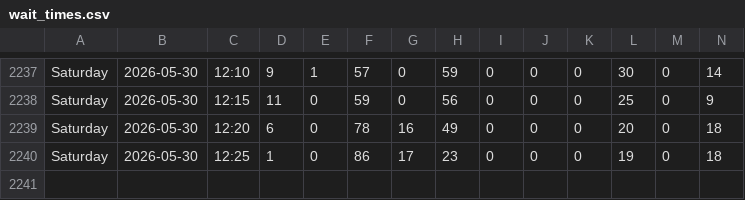
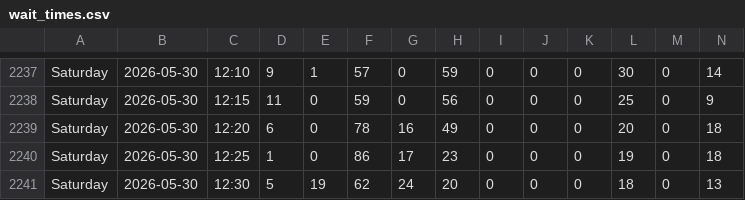
Before and after one commit to michiganprogrammer/store-wait-tracker, a CSV file: wait_times.csv, drawn as a sheet; only a part is shown, gaps mark what is left out; rows hold the shown columns only; the diff names each change by its address in the sheet, - before the commit and + after, or states it on an @@ line.

```diff
--- a/wait_times.csv
+++ b/wait_times.csv
+row 2241: Saturday | 2026-05-30 | 12:30 | 5 | 19 | 62 | 24 | 20 | 0 | 0 | 0 | 18 | 0 | 13
```
